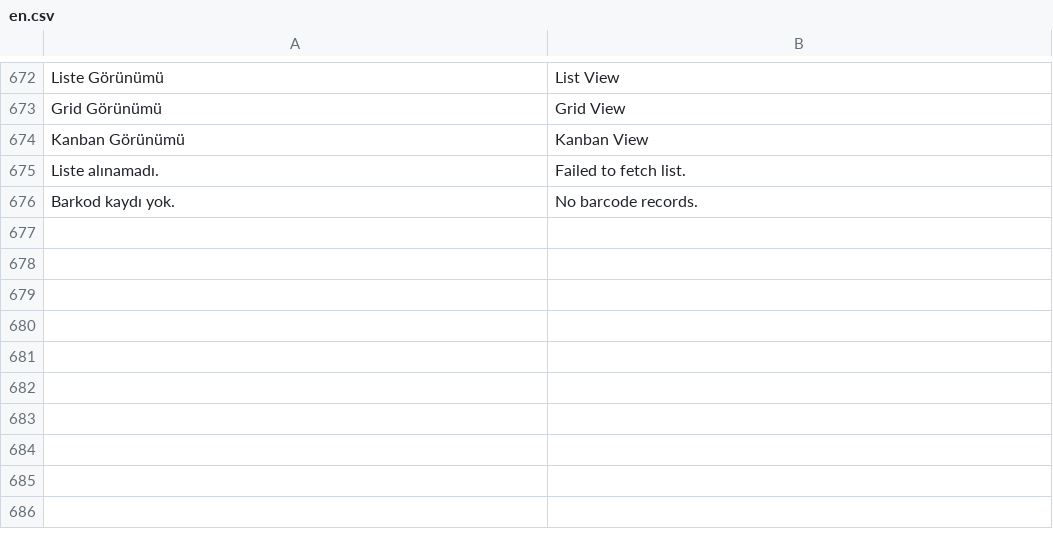
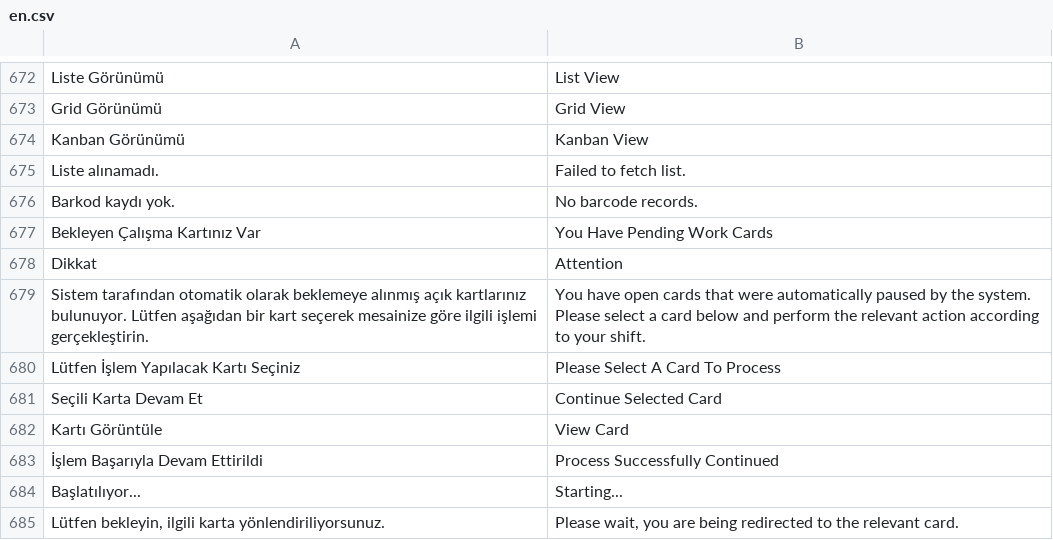
Before and after one commit to KTA-Endustri-Sistemleri/erpnextkta, a CSV file: erpnextkta/translations/en.csv, drawn as a sheet; only a part is shown, gaps mark what is left out; the diff names each change by its address in the sheet, - before the commit and + after, or states it on an @@ line.

```diff
--- a/erpnextkta/translations/en.csv
+++ b/erpnextkta/translations/en.csv
+row 677: Bekleyen Çalışma Kartınız Var | You Have Pending Work Cards
+row 678: Dikkat | Attention
+row 679: Sistem tarafından otomatik olarak beklemeye alınmış açık kartlarınız bulunuyor. Lütfen aşağıdan bir kart seçerek mesainize göre ilgili işlemi gerçekleştirin. | You have open cards that were automatically paused by the system. Please select a card below and perform the relevant action according to your shift.
+row 680: Lütfen İşlem Yapılacak Kartı Seçiniz | Please Select A Card To Process
+row 681: Seçili Karta Devam Et | Continue Selected Card
+row 682: Kartı Görüntüle | View Card
+row 683: İşlem Başarıyla Devam Ettirildi | Process Successfully Continued
+row 684: Başlatılıyor... | Starting...
+row 685: Lütfen bekleyin, ilgili karta yönlendiriliyorsunuz. | Please wait, you are being redirected to the relevant card.
```
Also changed, not shown: erpnextkta/translations/de.csv, 8 other files.
